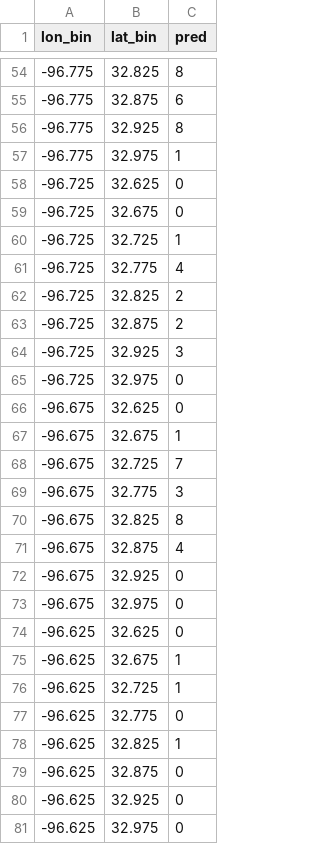
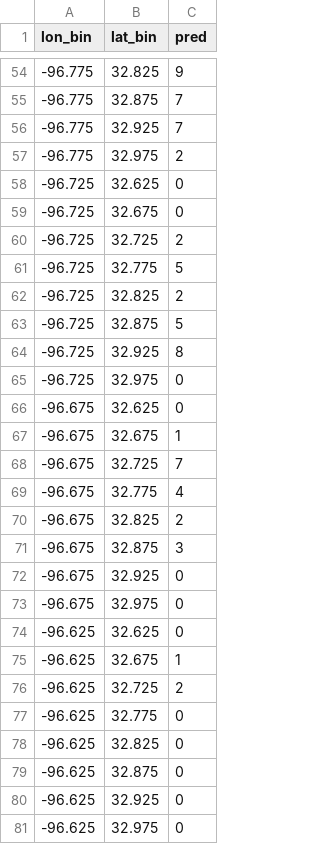
Before and after one commit to hccps-utdallas/Crime-Prediction, a CSV file: data/deployed_files/prediction_data.csv, drawn as a sheet; only a part is shown, gaps mark what is left out; the diff covers the shown part only.

```diff
--- a/data/deployed_files/prediction_data.csv
+++ b/data/deployed_files/prediction_data.csv
@@ -54,12 +54,12 @@ lon_bin,lat_bin,pred
--96.775,32.825,8
--96.775,32.875,6
--96.775,32.925,8
--96.775,32.975,1
+-96.775,32.825,9
+-96.775,32.875,7
+-96.775,32.925,7
+-96.775,32.975,2
 -96.725,32.625,0
 -96.725,32.675,0
--96.725,32.725,1
--96.725,32.775,4
+-96.725,32.725,2
+-96.725,32.775,5
 -96.725,32.825,2
--96.725,32.875,2
--96.725,32.925,3
+-96.725,32.875,5
+-96.725,32.925,8
 -96.725,32.975,0
@@ -68,5 +68,5 @@ lon_bin,lat_bin,pred
 -96.675,32.725,7
--96.675,32.775,3
--96.675,32.825,8
--96.675,32.875,4
+-96.675,32.775,4
+-96.675,32.825,2
+-96.675,32.875,3
 -96.675,32.925,0
@@ -75,5 +75,5 @@ lon_bin,lat_bin,pred
 -96.625,32.675,1
--96.625,32.725,1
+-96.625,32.725,2
 -96.625,32.775,0
--96.625,32.825,1
+-96.625,32.825,0
 -96.625,32.875,0
```
Also changed, not shown: 17 edited cells elsewhere in this file, 2 other files.
